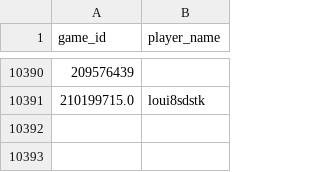
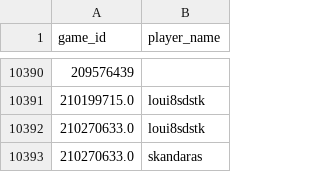
Before and after one commit to DMavec/git_test, a CSV file: scraper/data/game_log.csv, drawn as a sheet; only a part is shown, gaps mark what is left out.

```diff
--- a/scraper/data/game_log.csv
+++ b/scraper/data/game_log.csv
@@ -10391 +10391,3 @@ game_id,player_name
 210199715.0,loui8sdstk
+210270633.0,loui8sdstk
+210270633.0,skandaras
```
Also changed, not shown: scraper/data/game_records.csv, 1 other file.
